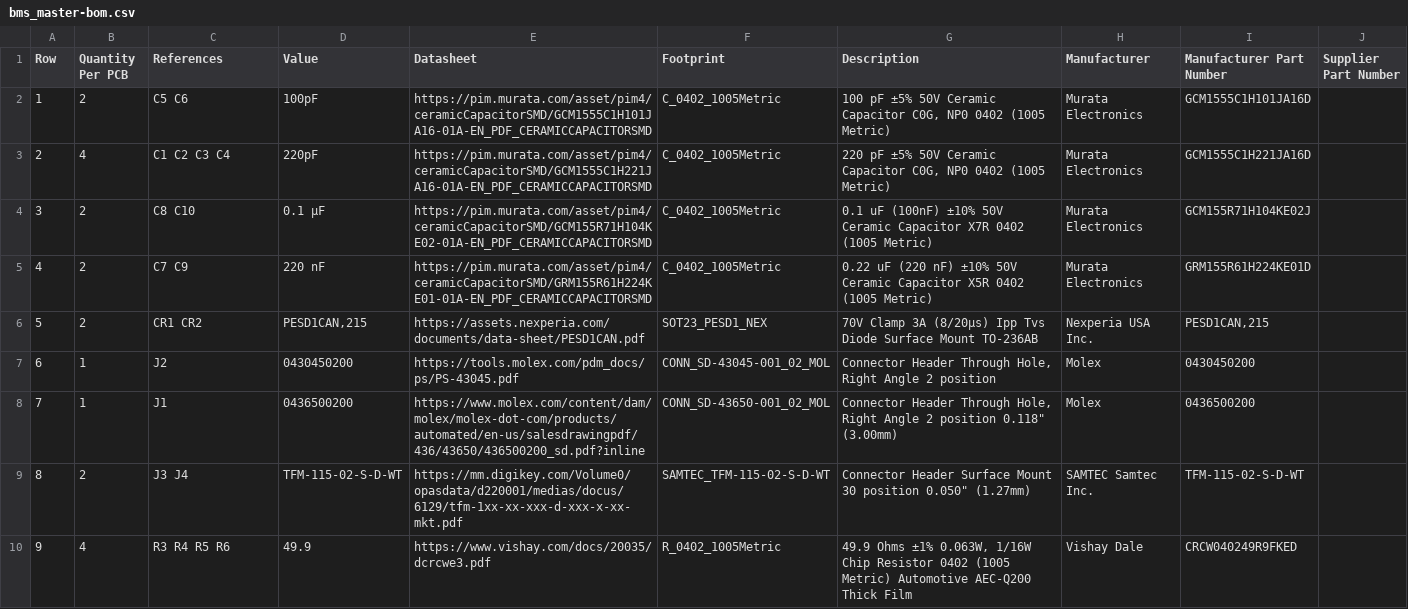
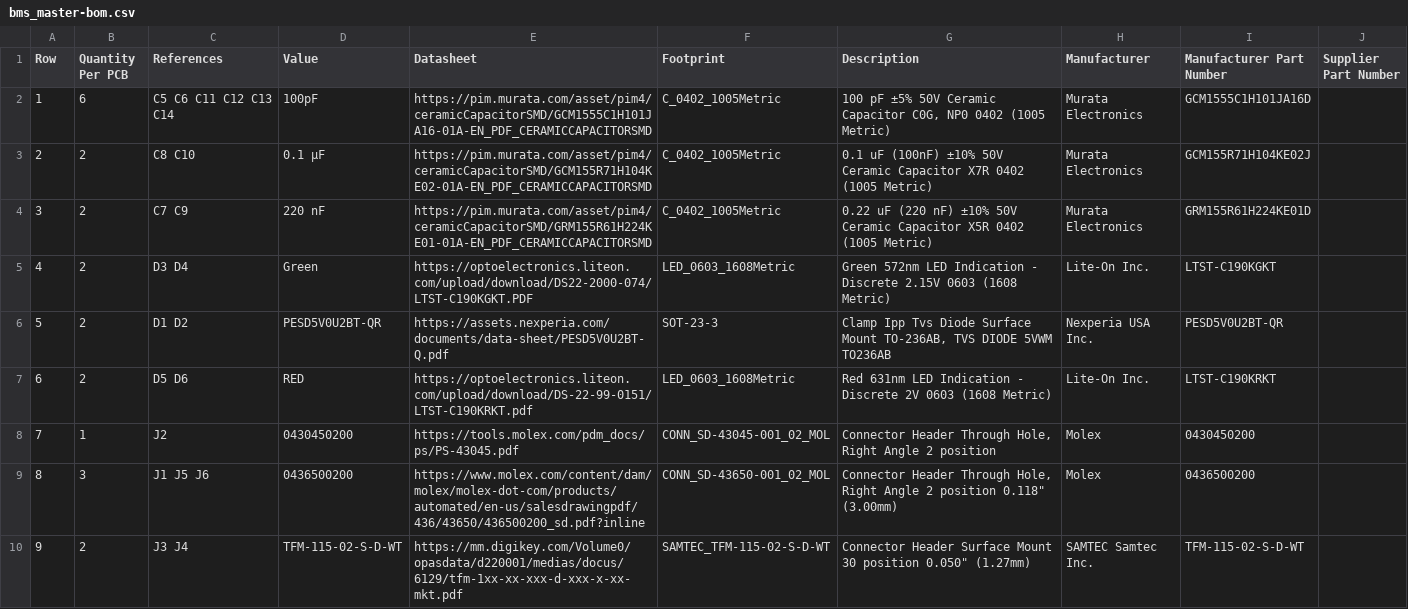
Before and after one commit to BDMPowertrain/bms_master, a CSV file: Manufacturing/Assembly/bms_master-bom.csv, drawn as a sheet; only a part is shown; the shorter side is filled out with more unchanged rows; removed rows and columns are numbered as before the commit, all else as after; the diff covers the shown part only; the diff names each change by its address in the sheet, - before the commit and + after, or states it on an @@ line.

```diff
--- a/Manufacturing/Assembly/bms_master-bom.csv
+++ b/Manufacturing/Assembly/bms_master-bom.csv
-B2 (Quantity Per PCB): 2
+B2 (Quantity Per PCB): 6
-C2 (References): C5 C6
+C2 (References): C5 C6 C11 C12 C13 C14
-row 3: 2 | 4 | C1 C2 C3 C4 | 220pF | https://pim.murata.com/asset/pim4/ceramicCapacitorSMD/GCM1555C1H221JA16-01A-EN_PDF_CERAMICCAPACITORSMD | C_0402_1005Metric | 220 pF ±5% 50V Ceramic Capacitor C0G, NP0 0402 (1005 Metric) | Murata Electronics | GCM1555C1H221JA16D
@@ column A (Row) renumbered between rows 3 and 18 @@
-row 6: 5 | 2 | CR1 CR2 | PESD1CAN,215 | https://assets.nexperia.com/documents/data-sheet/PESD1CAN.pdf | SOT23_PESD1_NEX | 70V Clamp 3A (8/20µs) Ipp Tvs Diode Surface Mount TO-236AB | Nexperia USA Inc. | PESD1CAN,215
+row 5: 4 | 2 | D3 D4 | Green | https://optoelectronics.liteon.com/upload/download/DS22-2000-074/LTST-C190KGKT.PDF | LED_0603_1608Metric | Green 572nm LED Indication - Discrete 2.15V 0603 (1608 Metric) | Lite-On Inc. | LTST-C190KGKT
+row 6: 5 | 2 | D1 D2 | PESD5V0U2BT-QR | https://assets.nexperia.com/documents/data-sheet/PESD5V0U2BT-Q.pdf | SOT-23-3 | Clamp Ipp Tvs Diode Surface Mount TO-236AB, TVS DIODE 5VWM TO236AB | Nexperia USA Inc. | PESD5V0U2BT-QR
+row 7: 6 | 2 | D5 D6 | RED | https://optoelectronics.liteon.com/upload/download/DS-22-99-0151/LTST-C190KRKT.pdf | LED_0603_1608Metric | Red 631nm LED Indication - Discrete 2V 0603 (1608 Metric) | Lite-On Inc. | LTST-C190KRKT
-B9 (Quantity Per PCB): 1
+B9 (Quantity Per PCB): 3
-C9 (References): J1
+C9 (References): J1 J5 J6
```
Also changed, not shown: 6 added rows and 2 edited cells elsewhere in this file, 10 other files.
